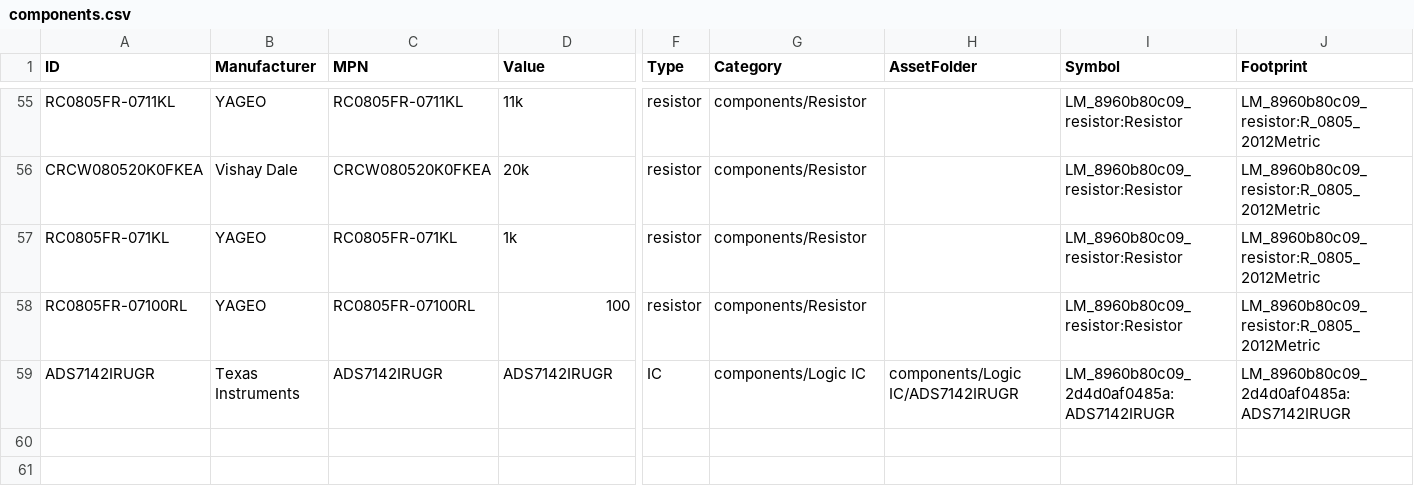
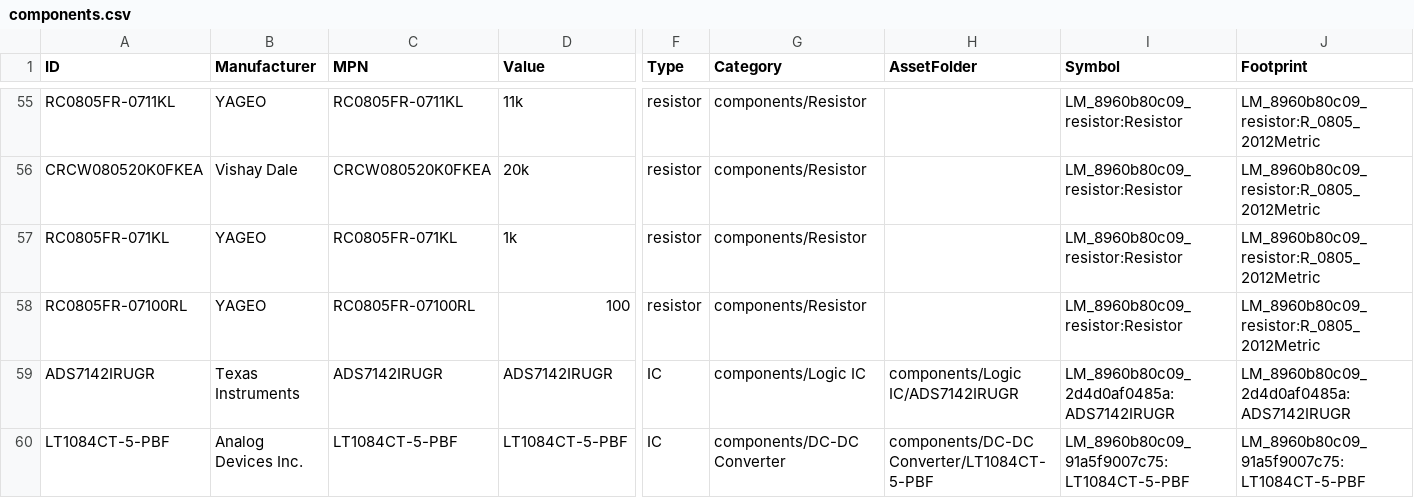
Before and after one commit to Anteater-Electric-Racing/electrical-pcbs, a CSV file: 26-27/Standard Parts Library/Anteater Parts/appdata/components.csv, drawn as a sheet; only a part is shown, gaps mark what is left out; rows hold the shown columns only; the diff names each change by its address in the sheet, - before the commit and + after, or states it on an @@ line.

Commit message:
Add Analog Devices Inc. LT1084CT-5-PBF

```diff
--- a/26-27/Standard Parts Library/Anteater Parts/appdata/components.csv
+++ b/26-27/Standard Parts Library/Anteater Parts/appdata/components.csv
+row 60: LT1084CT-5-PBF | Analog Devices Inc. | LT1084CT-5-PBF | LT1084CT-5-PBF | IC | components/DC-DC Converter | components/DC-DC Converter/LT1084CT-5-PBF | LM_8960b80c09_91a5f9007c75:LT1084CT-5-PBF | LM_8960b80c09_91a5f9007c75:LT1084CT-5-PBF
```
Also changed, not shown: 10 other files.
